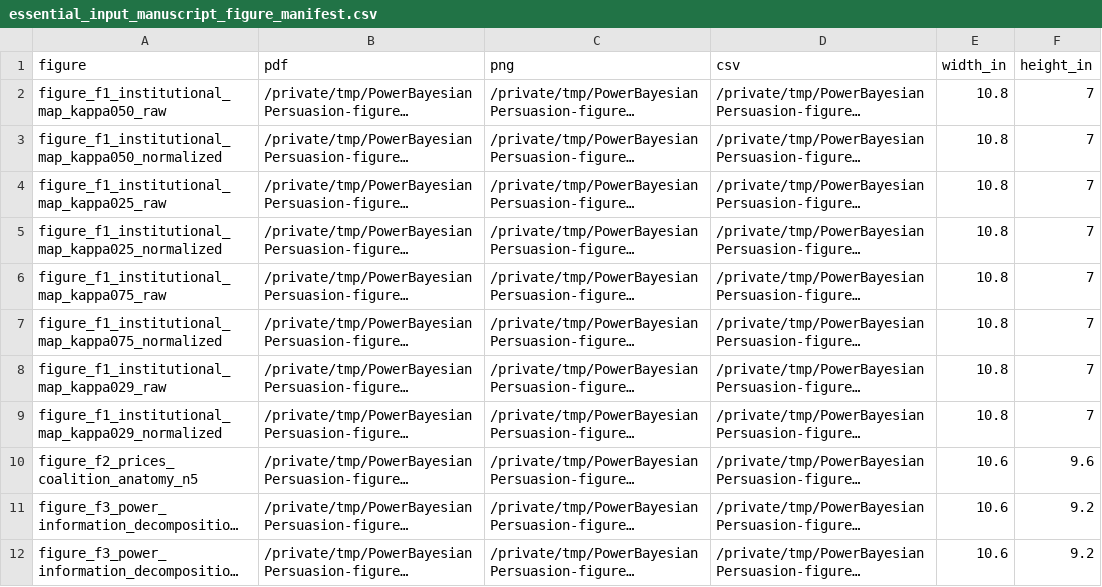
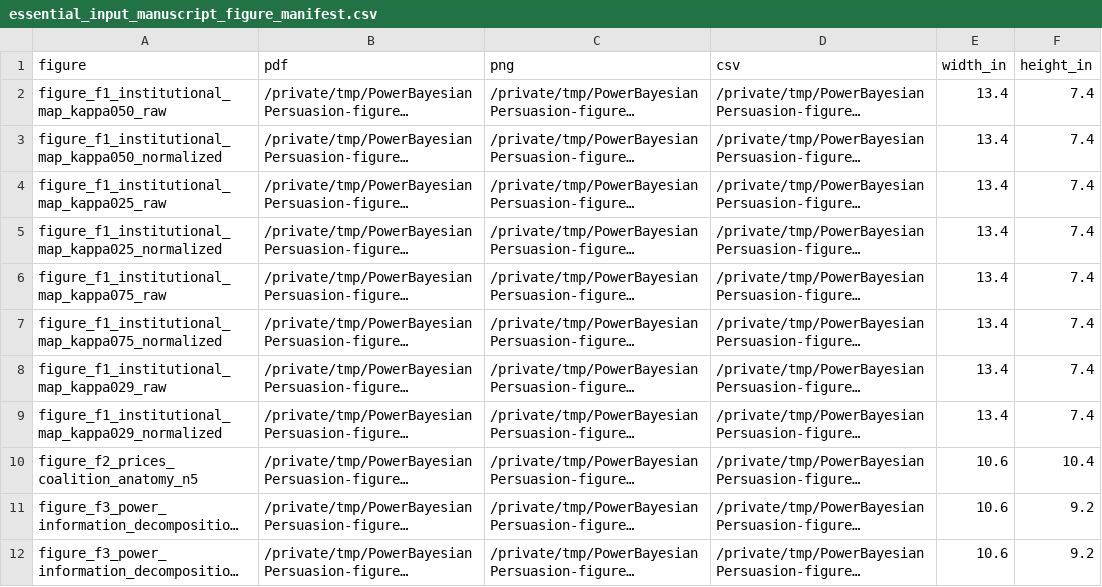
Before and after one commit to mgaldino/PowerBP-WTO, a CSV file: figures/draft/essential_input_manuscript_figure_manifest.csv, drawn as a sheet; only a part is shown; long unchanged cells end in …; the diff names each change by its address in the sheet, - before the commit and + after, or states it on an @@ line.

Commit message:
Repair narrative figures and add ex ante comparison

```diff
--- a/figures/draft/essential_input_manuscript_figure_manifest.csv
+++ b/figures/draft/essential_input_manuscript_figure_manifest.csv
-E2:E9 (width_in): 10.8
+E2:E9 (width_in): 13.4
-F2:F9 (height_in): 7
+F2:F9 (height_in): 7.4
-F10 (height_in): 9.6
+F10 (height_in): 10.4
```
Also changed, not shown: 36 other files.
